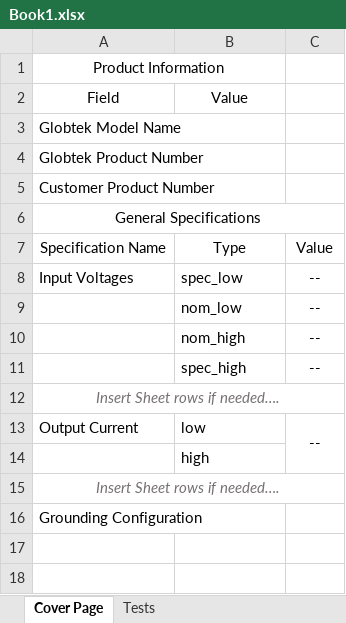
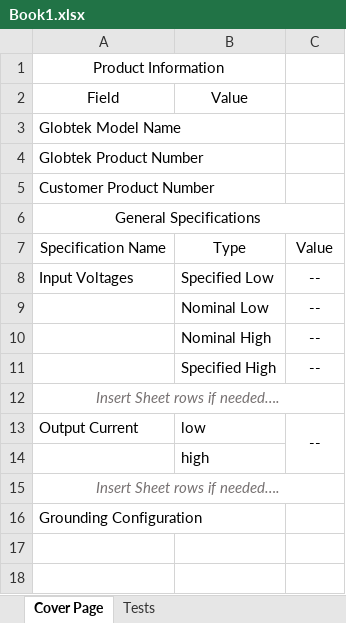
Before and after one commit to Vision314/Test-Report-Generator, an Excel workbook: fourth_i_guess/Book1.xlsx, sheet Cover Page, drawn as a sheet; values as stored, in another font and other column widths than the file's, no borders; charts and pictures not drawn; the diff names each change by its address in the sheet, - before the commit and + after, or states it on an @@ line.

```diff
--- a/fourth_i_guess/Book1.xlsx (sheet Cover Page)
+++ b/fourth_i_guess/Book1.xlsx (sheet Cover Page)
-B8: spec_low
+B8: Specified Low
-B9: nom_low
+B9: Nominal Low
-B10: nom_high
+B10: Nominal High
-B11: spec_high
+B11: Specified High
```
Also changed, not shown: sheet Tests, charts or pictures, 7 other files.
